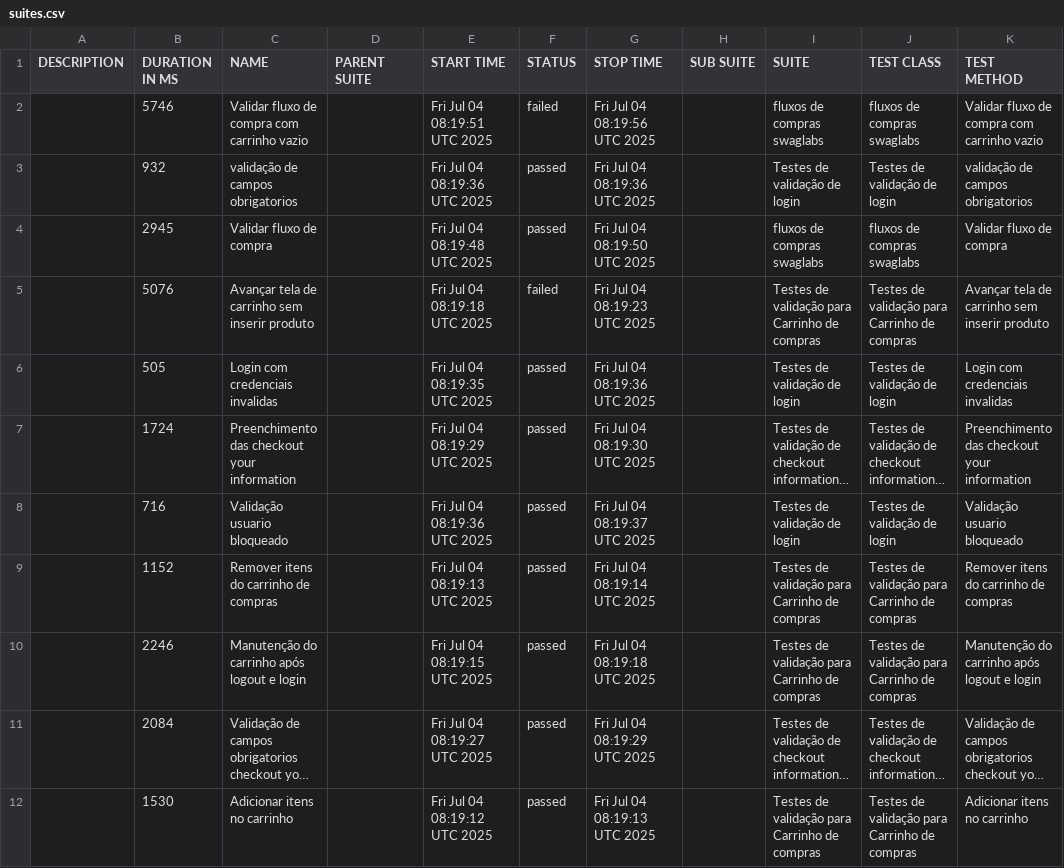
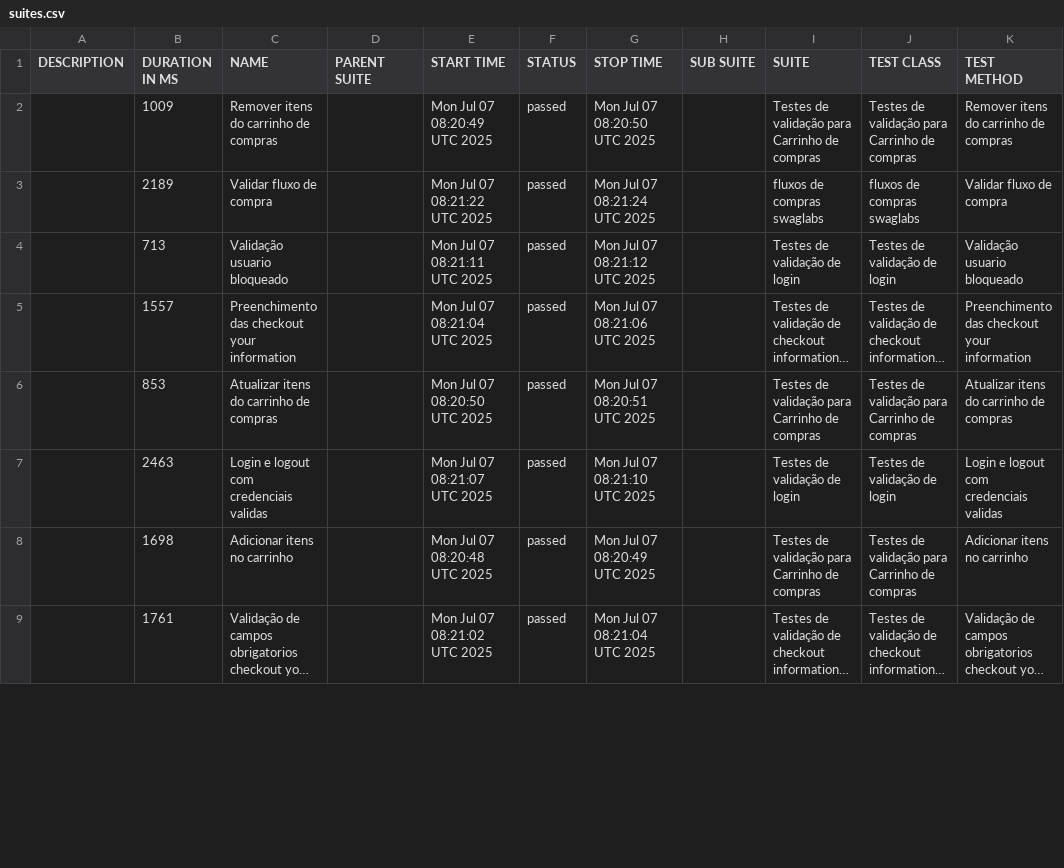
Before and after one commit to DiegoBBarbosa09/Automacao_swaglabs_cypress, a CSV file: data/suites.csv, drawn as a sheet; only a part is shown; long unchanged cells end in …; removed rows and columns are numbered as before the commit, all else as after; the diff covers the shown part only; the diff names each change by its address in the sheet, - before the commit and + after, or states it on an @@ line.

```diff
--- a/data/suites.csv
+++ b/data/suites.csv
-row 2:  | 5746 | Validar fluxo de compra com carrinho vazio |  | Fri Jul 04 08:19:51 UTC 2025 | failed | Fri Jul 04 08:19:56 UTC 2025 |  | fluxos de compras swaglabs | fluxos de compras swaglabs | Validar fluxo de compra com carrinho vazio
-row 3:  | 932 | validação de campos obrigatorios |  | Fri Jul 04 08:19:36 UTC 2025 | passed | Fri Jul 04 08:19:36 UTC 2025 |  | Testes de validação de login | Testes de validação de login | validação de campos obrigatorios
+row 2:  | 1009 | Remover itens do carrinho de compras |  | Mon Jul 07 08:20:49 UTC 2025 | passed | Mon Jul 07 08:20:50 UTC 2025 |  | Testes de validação para Carrinho de compras | Testes de validação para Carrinho de compras | Remover itens do carrinho de compras
-B3 (DURATION IN MS): 2945
+B3 (DURATION IN MS): 2189
-E3 (START TIME): Fri Jul 04 08:19:48 UTC 2025
+E3 (START TIME): Mon Jul 07 08:21:22 UTC 2025
-G3 (STOP TIME): Fri Jul 04 08:19:50 UTC 2025
+G3 (STOP TIME): Mon Jul 07 08:21:24 UTC 2025
-row 5:  | 5076 | Avançar tela de carrinho sem inserir produto |  | Fri Jul 04 08:19:18 UTC 2025 | failed | Fri Jul 04 08:19:23 UTC 2025 |  | Testes de validação para Carrinho de compras | Testes de validação para Carrinho de compras | Avançar tela de carrinho sem inserir produto
-B4 (DURATION IN MS): 505
+B4 (DURATION IN MS): 713
-C4 (NAME): Login com credenciais invalidas
+C4 (NAME): Validação usuario bloqueado
-E4 (START TIME): Fri Jul 04 08:19:35 UTC 2025
+E4 (START TIME): Mon Jul 07 08:21:11 UTC 2025
-G4 (STOP TIME): Fri Jul 04 08:19:36 UTC 2025
+G4 (STOP TIME): Mon Jul 07 08:21:12 UTC 2025
-K4 (TEST METHOD): Login com credenciais invalidas
+K4 (TEST METHOD): Validação usuario bloqueado
-B5 (DURATION IN MS): 1724
+B5 (DURATION IN MS): 1557
-E5 (START TIME): Fri Jul 04 08:19:29 UTC 2025
+E5 (START TIME): Mon Jul 07 08:21:04 UTC 2025
-G5 (STOP TIME): Fri Jul 04 08:19:30 UTC 2025
+G5 (STOP TIME): Mon Jul 07 08:21:06 UTC 2025
-row 8:  | 716 | Validação usuario bloqueado |  | Fri Jul 04 08:19:36 UTC 2025 | passed | Fri Jul 04 08:19:37 UTC 2025 |  | Testes de validação de login | Testes de validação de login | Validação usuario bloqueado
-B6 (DURATION IN MS): 1152
+B6 (DURATION IN MS): 853
-C6 (NAME): Remover itens do carrinho de compras
+C6 (NAME): Atualizar itens do carrinho de compras
-E6 (START TIME): Fri Jul 04 08:19:13 UTC 2025
+E6 (START TIME): Mon Jul 07 08:20:50 UTC 2025
-G6 (STOP TIME): Fri Jul 04 08:19:14 UTC 2025
+G6 (STOP TIME): Mon Jul 07 08:20:51 UTC 2025
-K6 (TEST METHOD): Remover itens do carrinho de compras
+K6 (TEST METHOD): Atualizar itens do carrinho de compras
+row 7:  | 2463 | Login e logout com credenciais validas |  | Mon Jul 07 08:21:07 UTC 2025 | passed | Mon Jul 07 08:21:10 UTC 2025 |  | Testes de validação de login | Testes de validação de login | Login e logout com credenciais validas
-B8 (DURATION IN MS): 2246
+B8 (DURATION IN MS): 1698
-C8 (NAME): Manutenção do carrinho após logout e login
+C8 (NAME): Adicionar itens no carrinho
-E8 (START TIME): Fri Jul 04 08:19:15 UTC 2025
+E8 (START TIME): Mon Jul 07 08:20:48 UTC 2025
-G8 (STOP TIME): Fri Jul 04 08:19:18 UTC 2025
+G8 (STOP TIME): Mon Jul 07 08:20:49 UTC 2025
-K8 (TEST METHOD): Manutenção do carrinho após logout e login
+K8 (TEST METHOD): Adicionar itens no carrinho
-B9 (DURATION IN MS): 2084
+B9 (DURATION IN MS): 1761
-E9 (START TIME): Fri Jul 04 08:19:27 UTC 2025
+E9 (START TIME): Mon Jul 07 08:21:02 UTC 2025
-G9 (STOP TIME): Fri Jul 04 08:19:29 UTC 2025
+G9 (STOP TIME): Mon Jul 07 08:21:04 UTC 2025
-row 12:  | 1530 | Adicionar itens no carrinho |  | Fri Jul 04 08:19:12 UTC 2025 | passed | Fri Jul 04 08:19:13 UTC 2025 |  | Testes de validação para Carrinho de compras | Testes de validação para Carrinho de compras | Adicionar itens no carrinho
```
Also changed, not shown: 4 added rows, 1 removed row and 8 edited cells elsewhere in this file, 43 other files.
